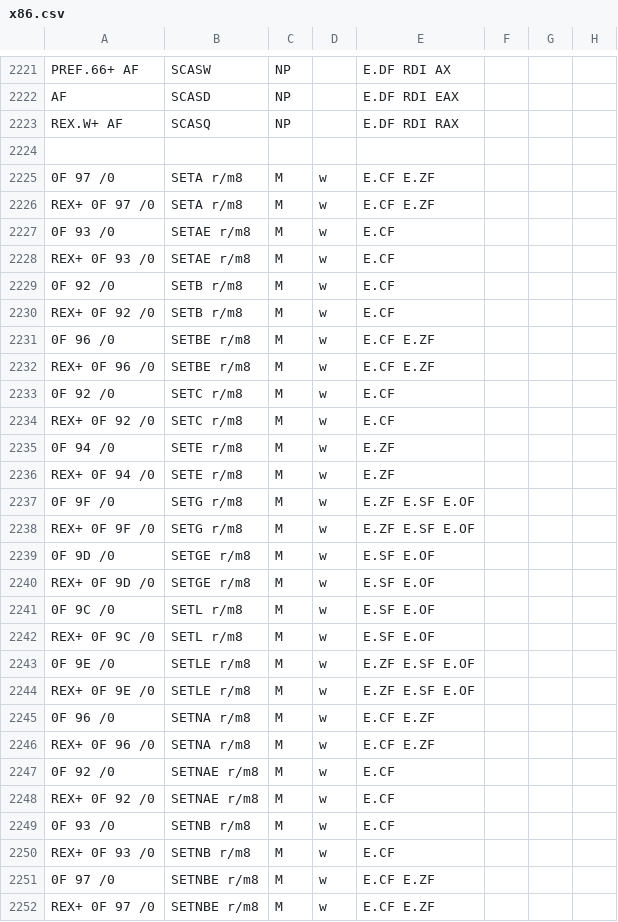
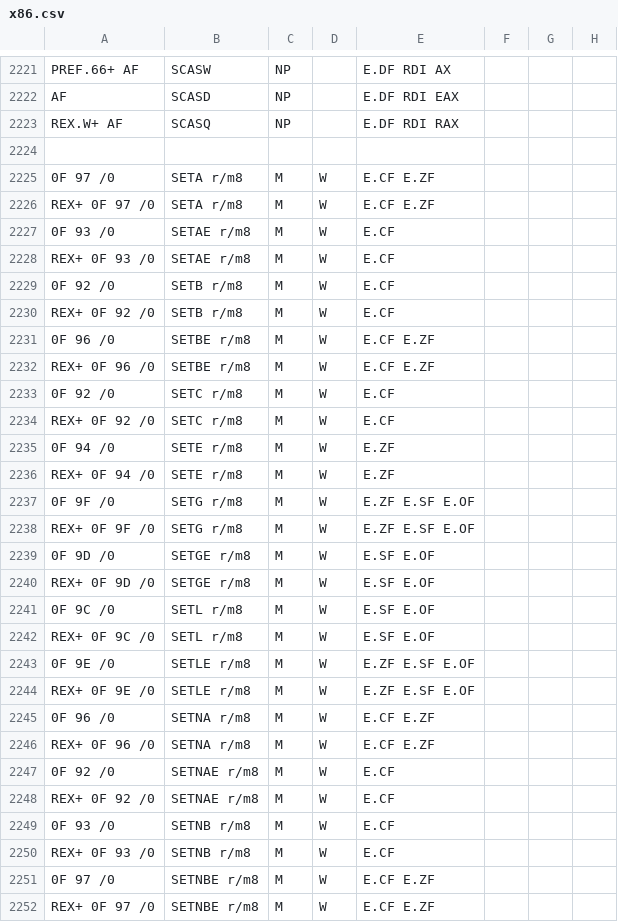
Before and after one commit to StanfordPL/x64asm, a CSV file: src/x86.csv, drawn as a sheet; only a part is shown, gaps mark what is left out; the diff covers the shown part only; the diff names each change by its address in the sheet, - before the commit and + after, or states it on an @@ line.

Commit message:
Changed setcc to MUST WRITE

```diff
--- a/src/x86.csv
+++ b/src/x86.csv
-D2225:D2252: w
+D2225:D2252: W
```
Also changed, not shown: 32 edited cells elsewhere in this file.
